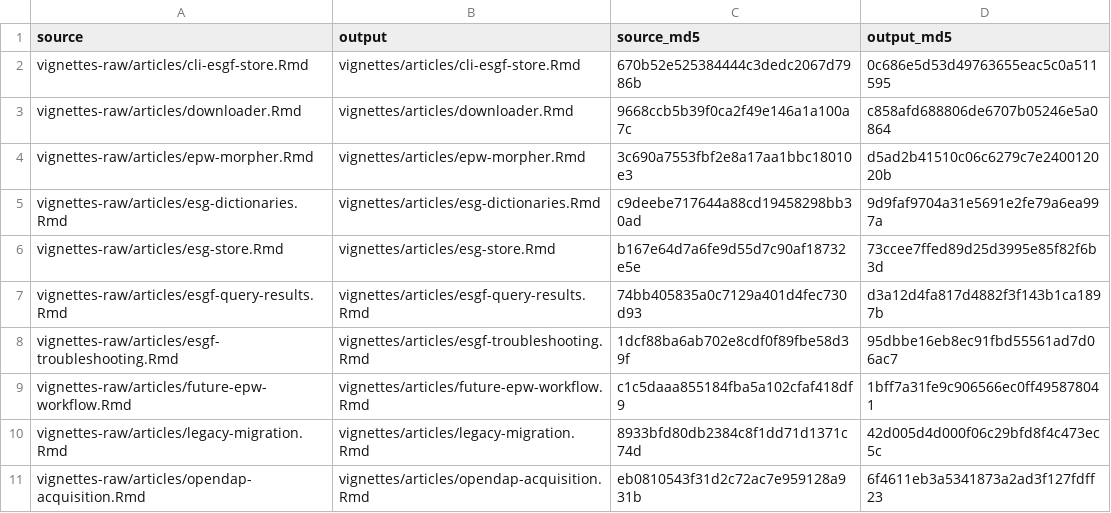
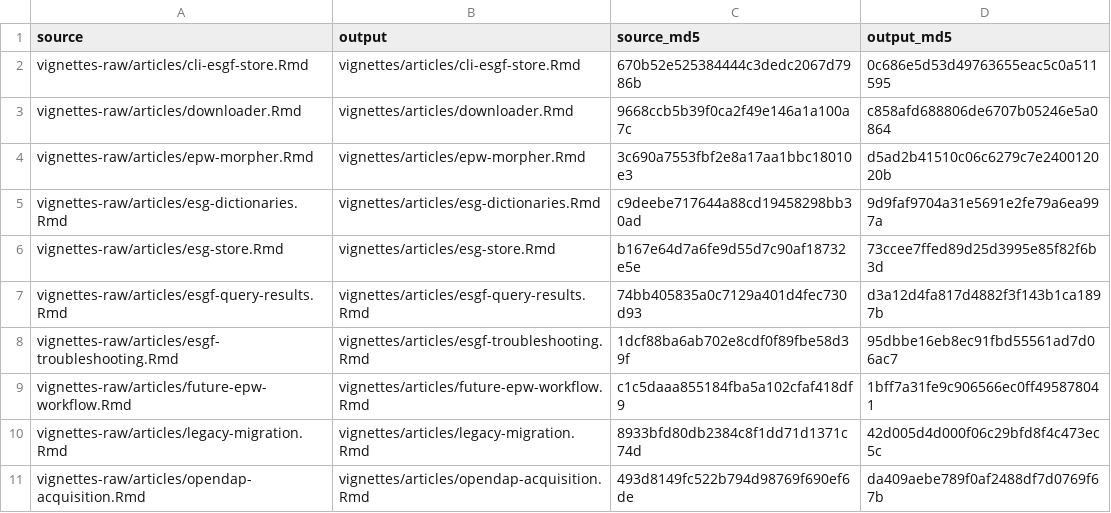
Before and after one commit to ideas-lab-nus/epwshiftr, a CSV file: vignettes-raw/precompiled-checksums.csv, drawn as a sheet.

```diff
--- a/vignettes-raw/precompiled-checksums.csv
+++ b/vignettes-raw/precompiled-checksums.csv
@@ -10,2 +10,2 @@
 "vignettes-raw/articles/legacy-migration.Rmd","vignettes/articles/legacy-migration.Rmd","8933bfd80db2384c8f1dd71d1371c74d","42d005d4d000f06c29bfd8f4c473ec5c"
-"vignettes-raw/articles/opendap-acquisition.Rmd","vignettes/articles/opendap-acquisition.Rmd","eb0810543f31d2c72ac7e959128a931b","6f4611eb3a5341873a2ad3f127fdff23"
+"vignettes-raw/articles/opendap-acquisition.Rmd","vignettes/articles/opendap-acquisition.Rmd","493d8149fc522b794d98769f690ef6de","da409aebe789f0af2488df7d0769f67b"
```
Also changed, not shown: 7 other files.
